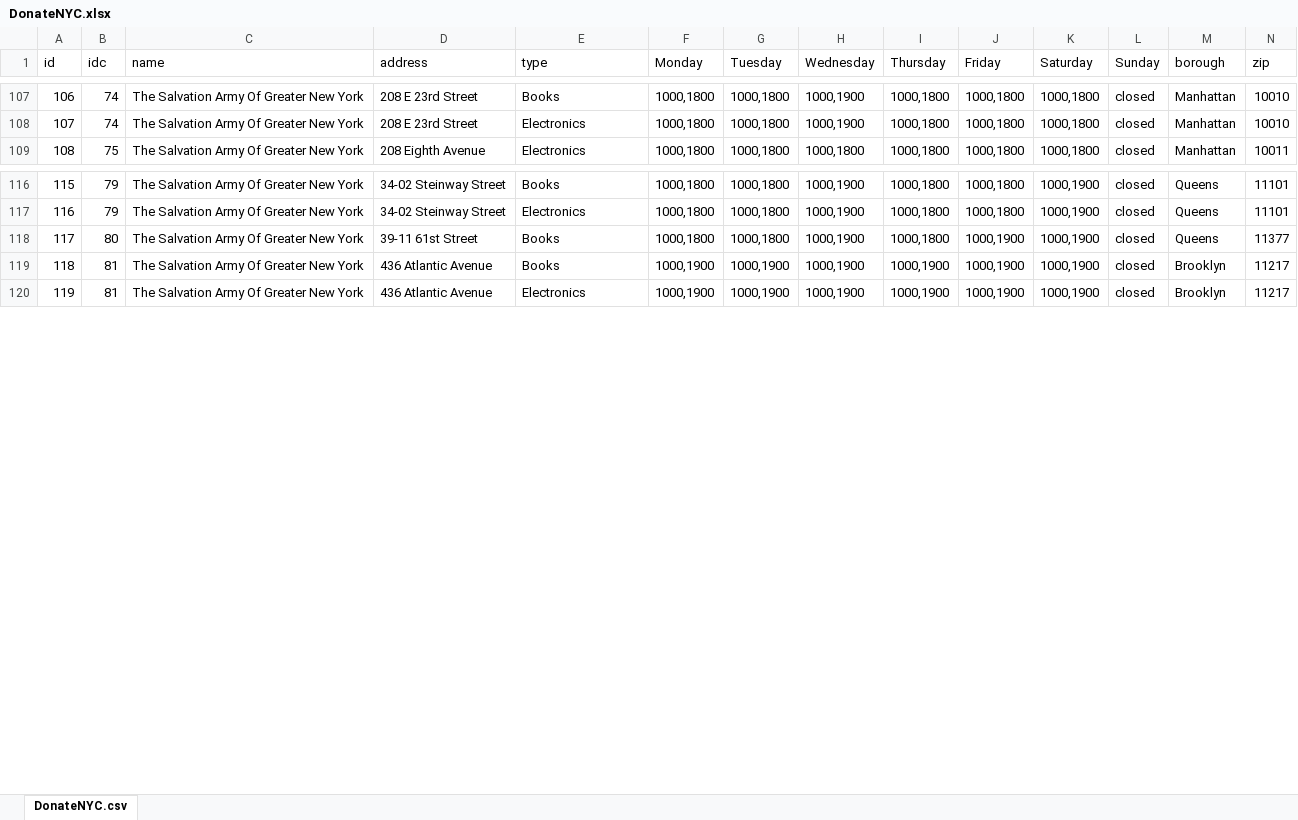
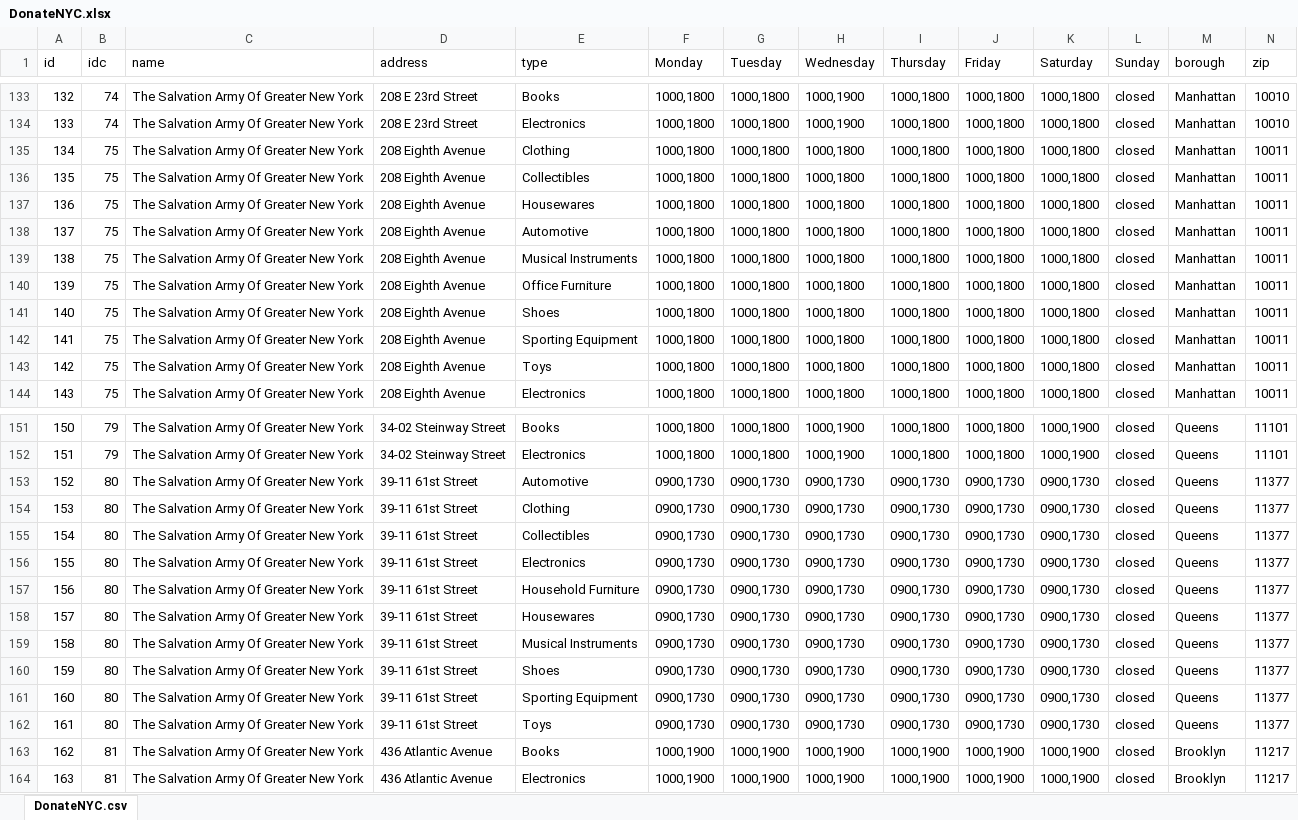
Before and after one commit to rafaellichen/Recycling-System, an Excel workbook: static/data/DonateNYC.xlsx, sheet DonateNYC.csv, drawn as a sheet; only a part is shown, gaps mark what is left out; values as stored, in another font and other column widths than the file's, no borders; addresses are those after the commit; rows hold the shown columns only; the diff covers the shown part only; the diff names each change by its address in the sheet, - before the commit and + after, or states it on an @@ line.

```diff
--- a/static/data/DonateNYC.xlsx (sheet DonateNYC.csv)
+++ b/static/data/DonateNYC.xlsx (sheet DonateNYC.csv)
@@ column A (id) renumbered between rows 31 and 192 @@
+row 135: 134 | 75 | The Salvation Army Of Greater New York | 208 Eighth Avenue | Clothing | 1000,1800 | 1000,1800 | 1000,1800 | 1000,1800 | 1000,1800 | 1000,1800 | closed | Manhattan | 10011
+row 136: 135 | 75 | The Salvation Army Of Greater New York | 208 Eighth Avenue | Collectibles | 1000,1800 | 1000,1800 | 1000,1800 | 1000,1800 | 1000,1800 | 1000,1800 | closed | Manhattan | 10011
+row 137: 136 | 75 | The Salvation Army Of Greater New York | 208 Eighth Avenue | Housewares | 1000,1800 | 1000,1800 | 1000,1800 | 1000,1800 | 1000,1800 | 1000,1800 | closed | Manhattan | 10011
+row 138: 137 | 75 | The Salvation Army Of Greater New York | 208 Eighth Avenue | Automotive | 1000,1800 | 1000,1800 | 1000,1800 | 1000,1800 | 1000,1800 | 1000,1800 | closed | Manhattan | 10011
+row 139: 138 | 75 | The Salvation Army Of Greater New York | 208 Eighth Avenue | Musical Instruments | 1000,1800 | 1000,1800 | 1000,1800 | 1000,1800 | 1000,1800 | 1000,1800 | closed | Manhattan | 10011
+row 140: 139 | 75 | The Salvation Army Of Greater New York | 208 Eighth Avenue | Office Furniture | 1000,1800 | 1000,1800 | 1000,1800 | 1000,1800 | 1000,1800 | 1000,1800 | closed | Manhattan | 10011
+row 141: 140 | 75 | The Salvation Army Of Greater New York | 208 Eighth Avenue | Shoes | 1000,1800 | 1000,1800 | 1000,1800 | 1000,1800 | 1000,1800 | 1000,1800 | closed | Manhattan | 10011
+row 142: 141 | 75 | The Salvation Army Of Greater New York | 208 Eighth Avenue | Sporting Equipment | 1000,1800 | 1000,1800 | 1000,1800 | 1000,1800 | 1000,1800 | 1000,1800 | closed | Manhattan | 10011
+row 143: 142 | 75 | The Salvation Army Of Greater New York | 208 Eighth Avenue | Toys | 1000,1800 | 1000,1800 | 1000,1800 | 1000,1800 | 1000,1800 | 1000,1800 | closed | Manhattan | 10011
+row 153: 152 | 80 | The Salvation Army Of Greater New York | 39-11 61st Street | Automotive | 0900,1730 | 0900,1730 | 0900,1730 | 0900,1730 | 0900,1730 | 0900,1730 | closed | Queens | 11377
+row 154: 153 | 80 | The Salvation Army Of Greater New York | 39-11 61st Street | Clothing | 0900,1730 | 0900,1730 | 0900,1730 | 0900,1730 | 0900,1730 | 0900,1730 | closed | Queens | 11377
+row 155: 154 | 80 | The Salvation Army Of Greater New York | 39-11 61st Street | Collectibles | 0900,1730 | 0900,1730 | 0900,1730 | 0900,1730 | 0900,1730 | 0900,1730 | closed | Queens | 11377
+row 156: 155 | 80 | The Salvation Army Of Greater New York | 39-11 61st Street | Electronics | 0900,1730 | 0900,1730 | 0900,1730 | 0900,1730 | 0900,1730 | 0900,1730 | closed | Queens | 11377
+row 157: 156 | 80 | The Salvation Army Of Greater New York | 39-11 61st Street | Household Furniture | 0900,1730 | 0900,1730 | 0900,1730 | 0900,1730 | 0900,1730 | 0900,1730 | closed | Queens | 11377
+row 158: 157 | 80 | The Salvation Army Of Greater New York | 39-11 61st Street | Housewares | 0900,1730 | 0900,1730 | 0900,1730 | 0900,1730 | 0900,1730 | 0900,1730 | closed | Queens | 11377
+row 159: 158 | 80 | The Salvation Army Of Greater New York | 39-11 61st Street | Musical Instruments | 0900,1730 | 0900,1730 | 0900,1730 | 0900,1730 | 0900,1730 | 0900,1730 | closed | Queens | 11377
+row 160: 159 | 80 | The Salvation Army Of Greater New York | 39-11 61st Street | Shoes | 0900,1730 | 0900,1730 | 0900,1730 | 0900,1730 | 0900,1730 | 0900,1730 | closed | Queens | 11377
+row 161: 160 | 80 | The Salvation Army Of Greater New York | 39-11 61st Street | Sporting Equipment | 0900,1730 | 0900,1730 | 0900,1730 | 0900,1730 | 0900,1730 | 0900,1730 | closed | Queens | 11377
-E162 (type): Books
+E162 (type): Toys
-F162 (Monday): 1000,1800
+F162 (Monday): 0900,1730
-G162 (Tuesday): 1000,1800
+G162 (Tuesday): 0900,1730
-H162 (Wednesday): 1000,1900
+H162 (Wednesday): 0900,1730
-I162 (Thursday): 1000,1800
+I162 (Thursday): 0900,1730
-J162 (Friday): 1000,1900
+J162 (Friday): 0900,1730
-K162 (Saturday): 1000,1900
+K162 (Saturday): 0900,1730
```
Also changed, not shown: 49 added rows, 1 removed row and 2 moved rows elsewhere in this sheet, 4 other files.
